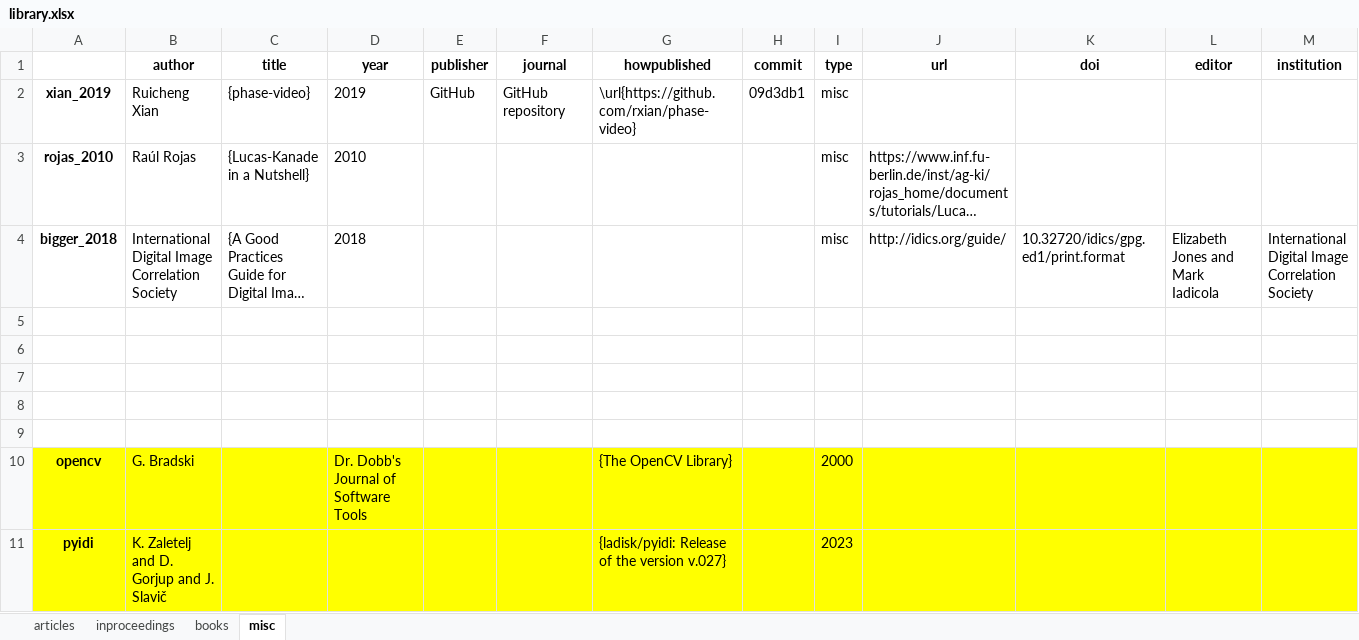
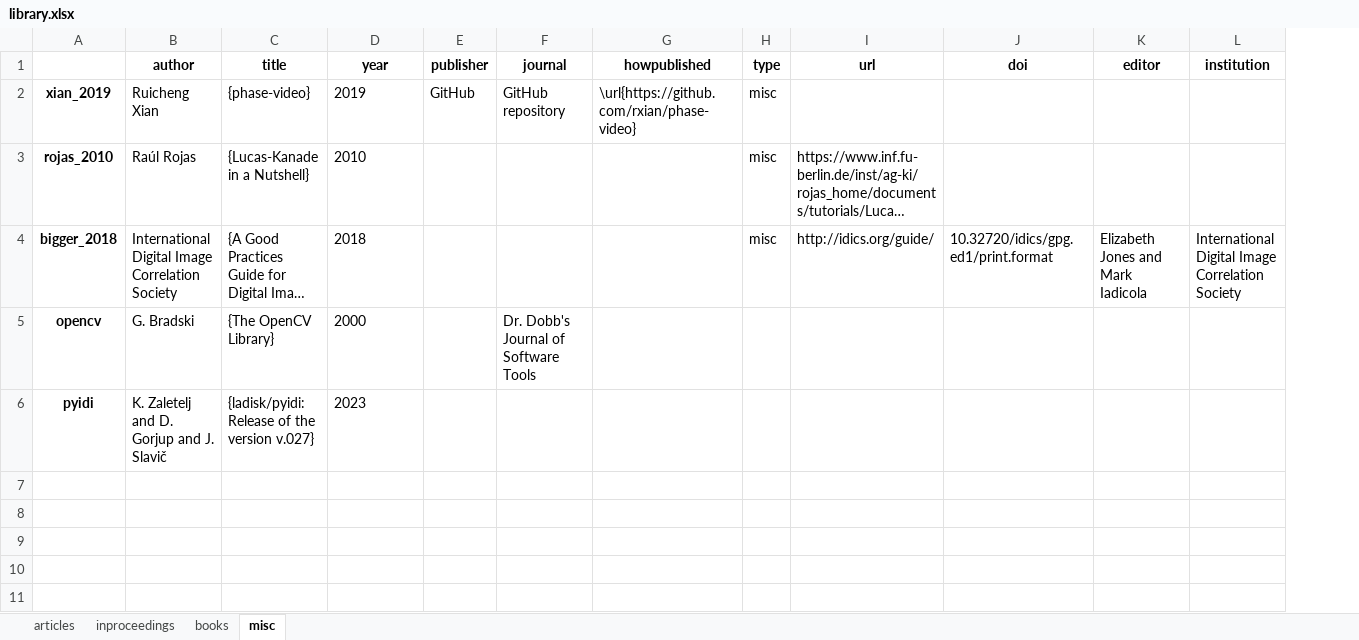
Before and after one commit to kristofcufar/biblib, an Excel workbook: DATA/library.xlsx, sheet misc, drawn as a sheet; only a part is shown; long unchanged cells end in …; values as stored, in another font and other column widths than the file's, no borders; removed rows and columns are numbered as before the commit, all else as after; rows hold the shown columns only; the diff covers the shown part only; the diff names each change by its address in the sheet, - before the commit and + after, or states it on an @@ line.

```diff
--- a/DATA/library.xlsx (sheet misc)
+++ b/DATA/library.xlsx (sheet misc)
-column H (commit), row 2: 09d3db1
-row 5: (empty)
+row 5: opencv | G. Bradski | {The OpenCV Library} | 2000 |  | Dr. Dobb's Journal of Software Tools
-row 6: (empty)
-row 7: (empty)
-row 8: (empty)
-row 9: (empty)
-row 10: opencv | G. Bradski |  | Dr. Dobb's Journal of Software Tools |  |  | {The OpenCV Library} |  | 2000
-A6:G6 fill: #FFFF00
+A6:G6 fill: none
-C6 (title): (empty)
+C6 (title): {ladisk/pyidi: Release of the version v.027}
-D6 (year): (empty)
+D6 (year): 2023
-G6 (howpublished): {ladisk/pyidi: Release of the version v.027}
+G6 (howpublished): (empty)
-H6 (type): 2023
+H6 (type): (empty)
-H6:L6 fill: #FFFF00
+H6:L6 fill: none
```
Also changed, not shown: cell formats elsewhere in this sheet, sheet inproceedings, sheet books, sheet articles, 1 other file.
